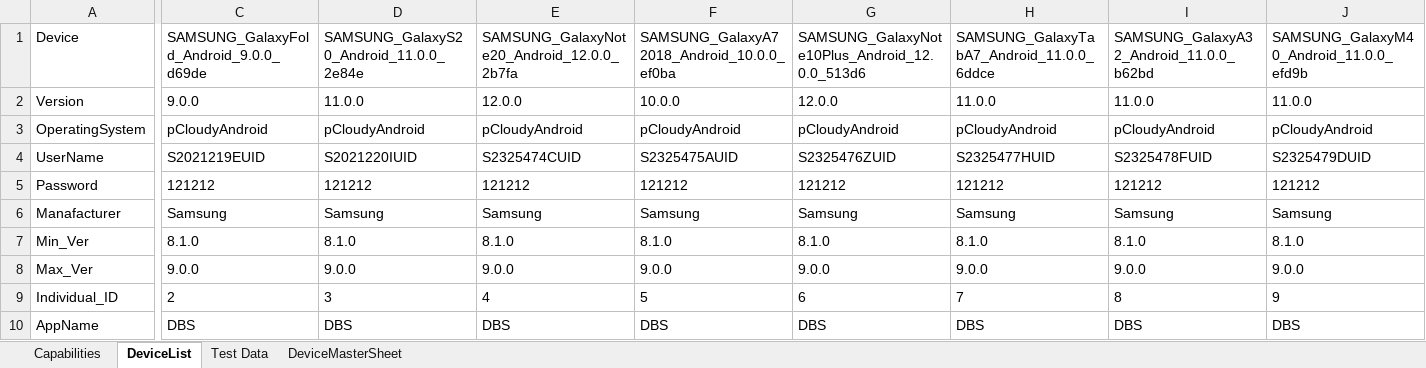
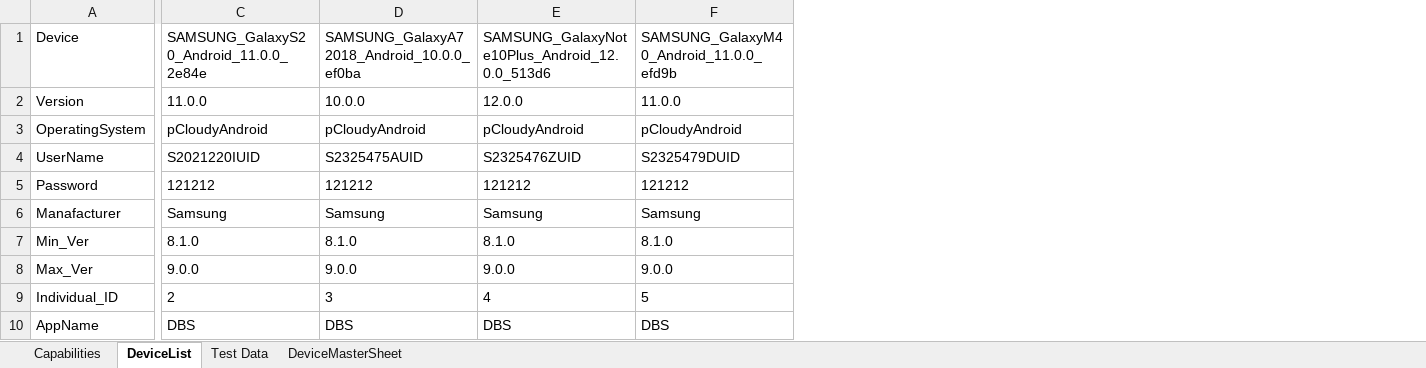
Before and after one commit to CresTechGlobalPractice/DBS_Automation, an Excel workbook: ExecutionTestData/1/TestData.xlsx, sheet DeviceList, drawn as a sheet; only a part is shown, gaps mark what is left out; values as stored, in another font and other column widths than the file's, no borders; removed rows and columns are numbered as before the commit, all else as after; the diff covers the shown part only; the diff names each change by its address in the sheet, - before the commit and + after, or states it on an @@ line.

```diff
--- a/ExecutionTestData/1/TestData.xlsx (sheet DeviceList)
+++ b/ExecutionTestData/1/TestData.xlsx (sheet DeviceList)
-column C, rows 1-10: SAMSUNG_GalaxyFold_Android_9.0.0_d69de | 9.0.0 | pCloudyAndroid | S2021219EUID | 121212 | Samsung | 8.1.0 | 9.0.0 | 2 | DBS
-column E, rows 1-10: SAMSUNG_GalaxyNote20_Android_12.0.0_2b7fa | 12.0.0 | pCloudyAndroid | S2325474CUID | 121212 | Samsung | 8.1.0 | 9.0.0 | 4 | DBS
-column H, rows 1-10: SAMSUNG_GalaxyTabA7_Android_11.0.0_6ddce | 11.0.0 | pCloudyAndroid | S2325477HUID | 121212 | Samsung | 8.1.0 | 9.0.0 | 7 | DBS
-column I, rows 1-10: SAMSUNG_GalaxyA32_Android_11.0.0_b62bd | 11.0.0 | pCloudyAndroid | S2325478FUID | 121212 | Samsung | 8.1.0 | 9.0.0 | 8 | DBS
-C9: 3
+C9: 2
-D9: 5
+D9: 3
-E9: 6
+E9: 4
-F9: 9
+F9: 5
```
Also changed, not shown: 7 edited cells elsewhere in this sheet, ExecutionTestData/2/TestData.xlsx, ExecutionTestData/3/TestData.xlsx, 1 other file.
